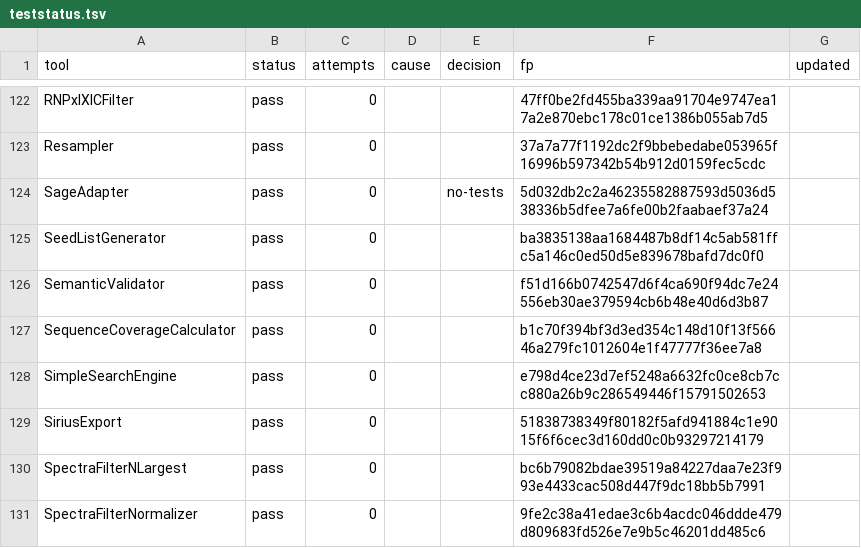
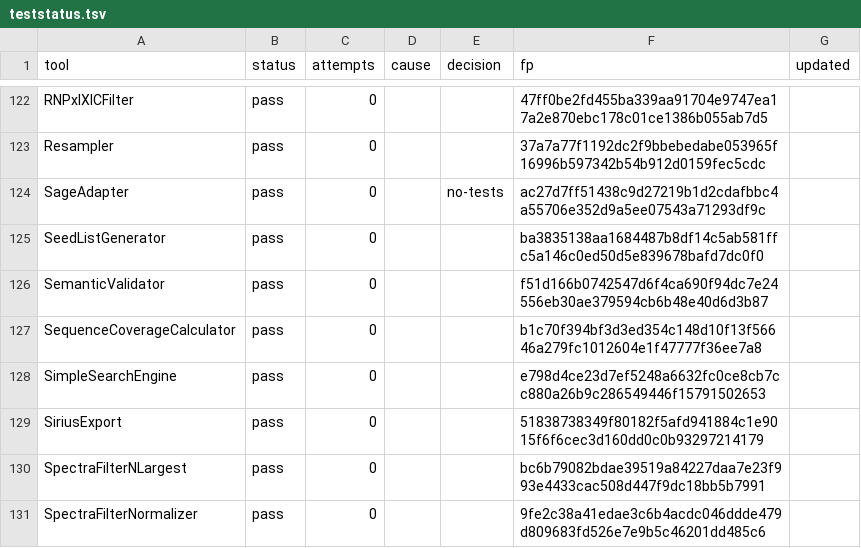
Before and after one commit to galaxyproteomics/tools-galaxyp, a TSV file: tools/openms/aux/upgrade/teststatus.tsv, drawn as a sheet; only a part is shown, gaps mark what is left out; the diff covers the shown part only.

```diff
--- a/tools/openms/aux/upgrade/teststatus.tsv
+++ b/tools/openms/aux/upgrade/teststatus.tsv
@@ -123,3 +123,3 @@ RNPxlXICFilter	pass	0			47ff0be2fd455ba339aa91704e9747ea17a2e870ebc178c01ce1386b
 Resampler	pass	0			37a7a77f1192dc2f9bbebedabe053965f16996b597342b54b912d0159fec5cdc	
-SageAdapter	pass	0		no-tests	5d032db2c2a46235582887593d5036d538336b5dfee7a6fe00b2faabaef37a24	
+SageAdapter	pass	0		no-tests	ac27d7ff51438c9d27219b1d2cdafbbc4a55706e352d9a5ee07543a71293df9c	
 SeedListGenerator	pass	0			ba3835138aa1684487b8df14c5ab581ffc5a146c0ed50d5e839678bafd7dc0f0	
```
Also changed, not shown: 6 edited cells elsewhere in this file, 2 other files.
